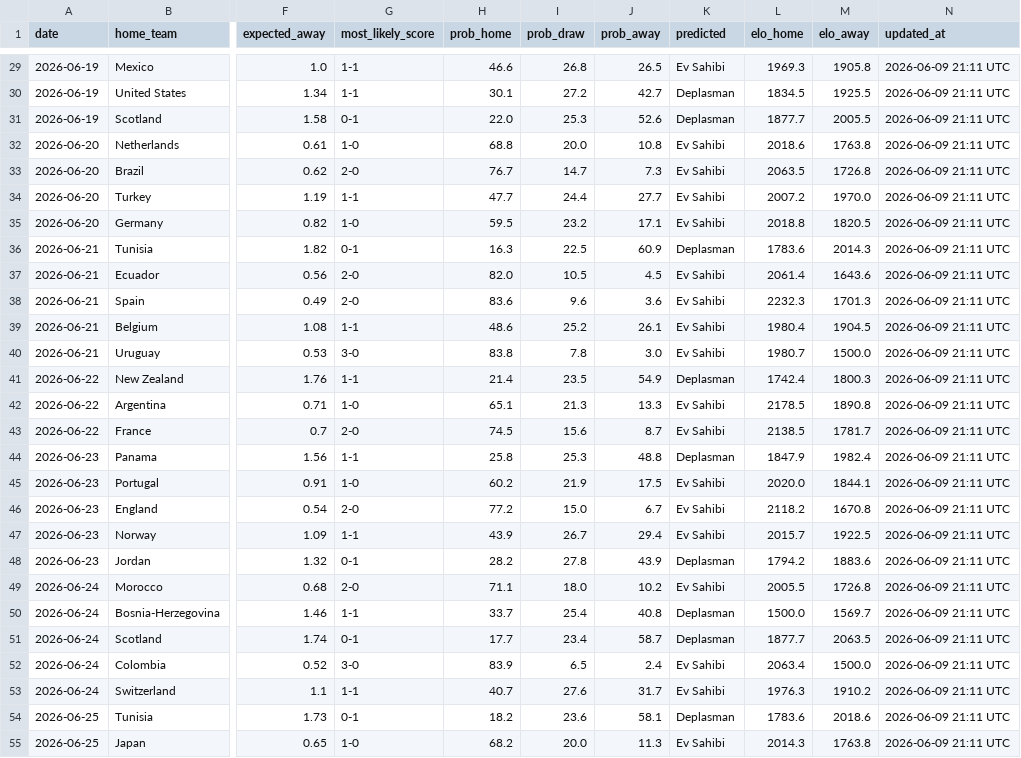
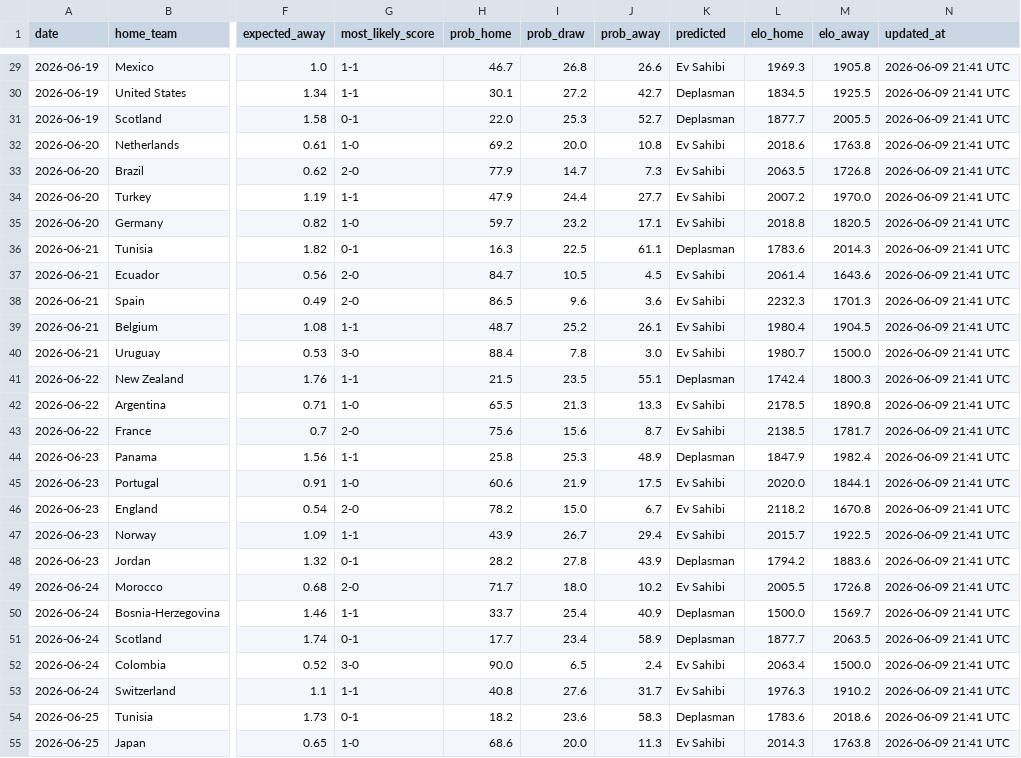
Before and after one commit to umutyyapici/DK-Tahminator, a CSV file: data/predictions.csv, drawn as a sheet; only a part is shown, gaps mark what is left out; the diff covers the shown part only; the diff names each change by its address in the sheet, - before the commit and + after, or states it on an @@ line.

```diff
--- a/data/predictions.csv
+++ b/data/predictions.csv
-H29 (prob_home): 46.6
+H29 (prob_home): 46.7
-J29 (prob_away): 26.5
+J29 (prob_away): 26.6
-N29:N55 (updated_at): 2026-06-09 21:11 UTC
+N29:N55 (updated_at): 2026-06-09 21:41 UTC
-J31 (prob_away): 52.6
+J31 (prob_away): 52.7
-H32 (prob_home): 68.8
+H32 (prob_home): 69.2
-H33 (prob_home): 76.7
+H33 (prob_home): 77.9
-H34 (prob_home): 47.7
+H34 (prob_home): 47.9
-H35 (prob_home): 59.5
+H35 (prob_home): 59.7
-J36 (prob_away): 60.9
+J36 (prob_away): 61.1
-H37 (prob_home): 82.0
+H37 (prob_home): 84.7
-H38 (prob_home): 83.6
+H38 (prob_home): 86.5
-H39 (prob_home): 48.6
+H39 (prob_home): 48.7
-H40 (prob_home): 83.8
+H40 (prob_home): 88.4
-H41 (prob_home): 21.4
+H41 (prob_home): 21.5
-J41 (prob_away): 54.9
+J41 (prob_away): 55.1
-H42 (prob_home): 65.1
+H42 (prob_home): 65.5
-H43 (prob_home): 74.5
+H43 (prob_home): 75.6
-J44 (prob_away): 48.8
+J44 (prob_away): 48.9
-H45 (prob_home): 60.2
+H45 (prob_home): 60.6
-H46 (prob_home): 77.2
+H46 (prob_home): 78.2
-H49 (prob_home): 71.1
+H49 (prob_home): 71.7
-J50 (prob_away): 40.8
+J50 (prob_away): 40.9
-J51 (prob_away): 58.7
+J51 (prob_away): 58.9
-H52 (prob_home): 83.9
+H52 (prob_home): 90.0
-H53 (prob_home): 40.7
+H53 (prob_home): 40.8
-J54 (prob_away): 58.1
+J54 (prob_away): 58.3
-H55 (prob_home): 68.2
+H55 (prob_home): 68.6
```
Also changed, not shown: 90 edited cells elsewhere in this file, 2 other files.
